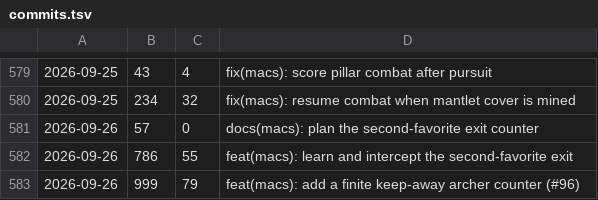
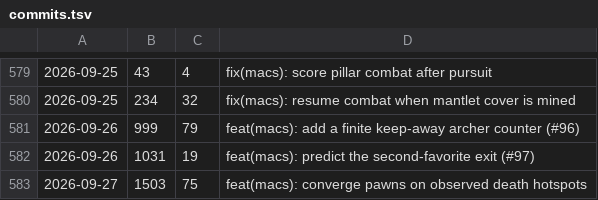
Before and after one commit to cjaron03/frozen-dawn-journal, a TSV file: pipeline/data/commits.tsv, drawn as a sheet; only a part is shown, gaps mark what is left out; removed rows and columns are numbered as before the commit, all else as after; the diff names each change by its address in the sheet, - before the commit and + after, or states it on an @@ line.

```diff
--- a/pipeline/data/commits.tsv
+++ b/pipeline/data/commits.tsv
-row 581: 2026-09-26 | 57 | 0 | docs(macs): plan the second-favorite exit counter
-row 582: 2026-09-26 | 786 | 55 | feat(macs): learn and intercept the second-favorite exit
+row 582: 2026-09-26 | 1031 | 19 | feat(macs): predict the second-favorite exit (#97)
+row 583: 2026-09-27 | 1503 | 75 | feat(macs): converge pawns on observed death hotspots
```
Also changed, not shown: 1 other file.
